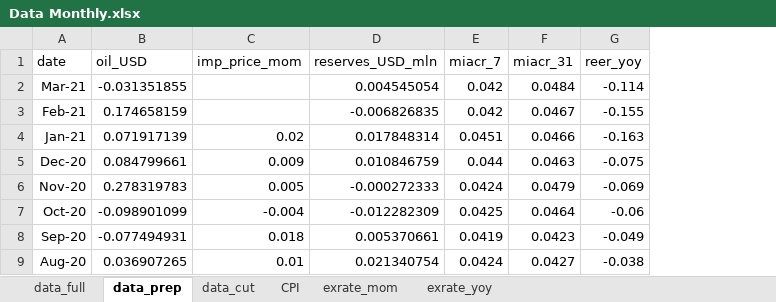
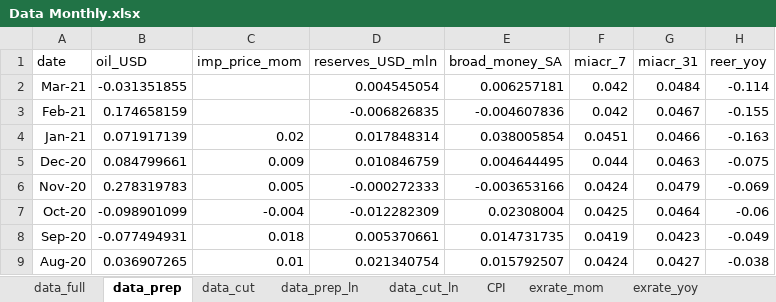
Before and after one commit to roootra/MscThesisICEF, an Excel workbook: Data/Aggregated data/Data Monthly.xlsx, sheet data_prep, drawn as a sheet; only a part is shown; values as stored, in another font and other column widths than the file's, no borders; the diff names each change by its address in the sheet, - before the commit and + after, or states it on an @@ line.

Commit message:
Good news from smooth covariance transition method
Once I set fixed transition, I get sensible results (c_fix=25 + add broad_money_SA)
#NEER 0.3545
#Reserves -0.103489
#MIACR31 0.5893634
#Output -0.6722663 (nominal GDP)
#Broad money -1.16974

```diff
--- a/Data/Aggregated data/Data Monthly.xlsx (sheet data_prep)
+++ b/Data/Aggregated data/Data Monthly.xlsx (sheet data_prep)
+sheet tab: data_prep_ln
+sheet tab: data_cut_ln
+column E (broad_money_SA), rows 2-9: 0.006257181 | -0.004607836 | 0.038005854 | 0.004644495 | -0.003653166 | 0.02308004 | 0.014731735 | 0.015792507
```
Also changed, not shown: sheet data_full, formulas that keep their value, Data/Aggregated data/Data Quarterly.xlsx, 10 other files.
